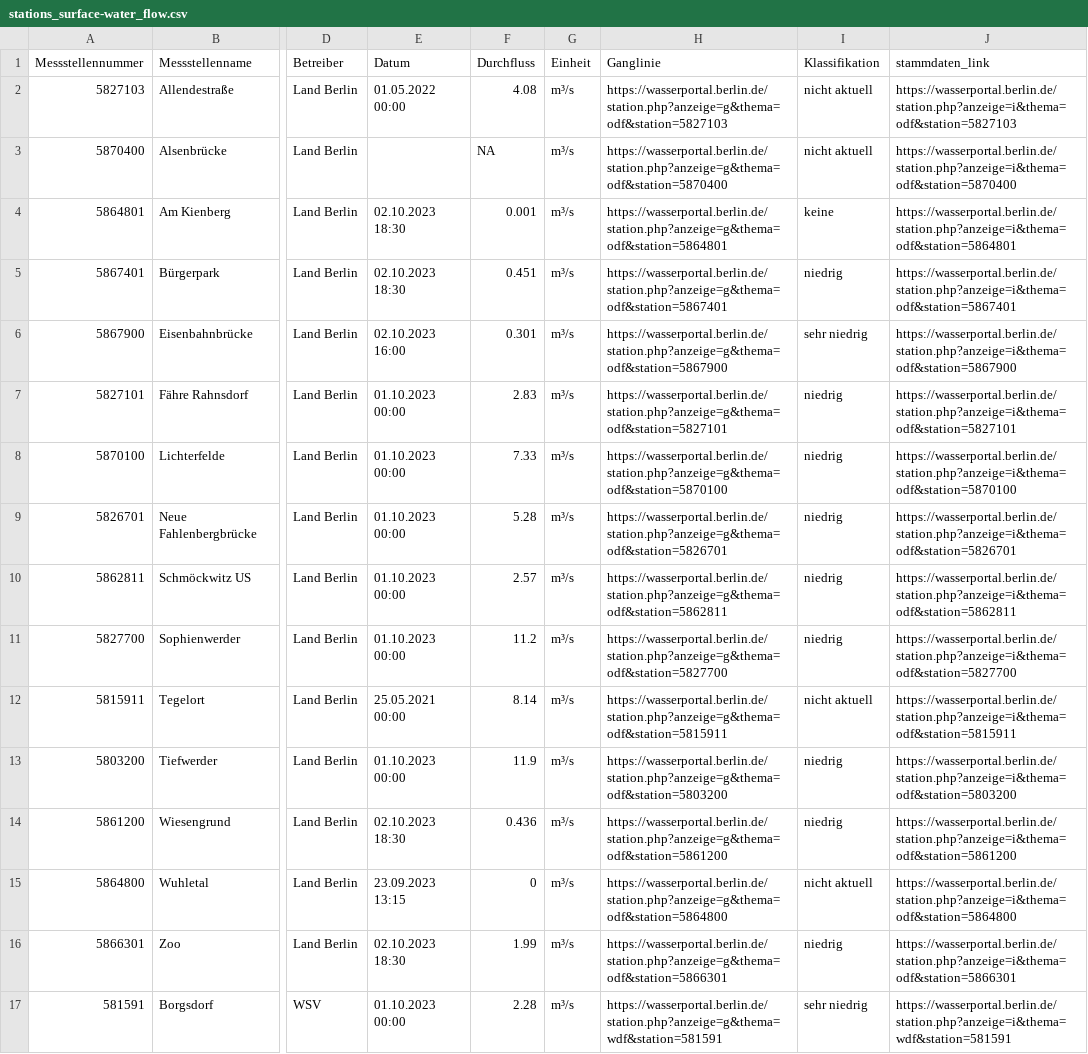
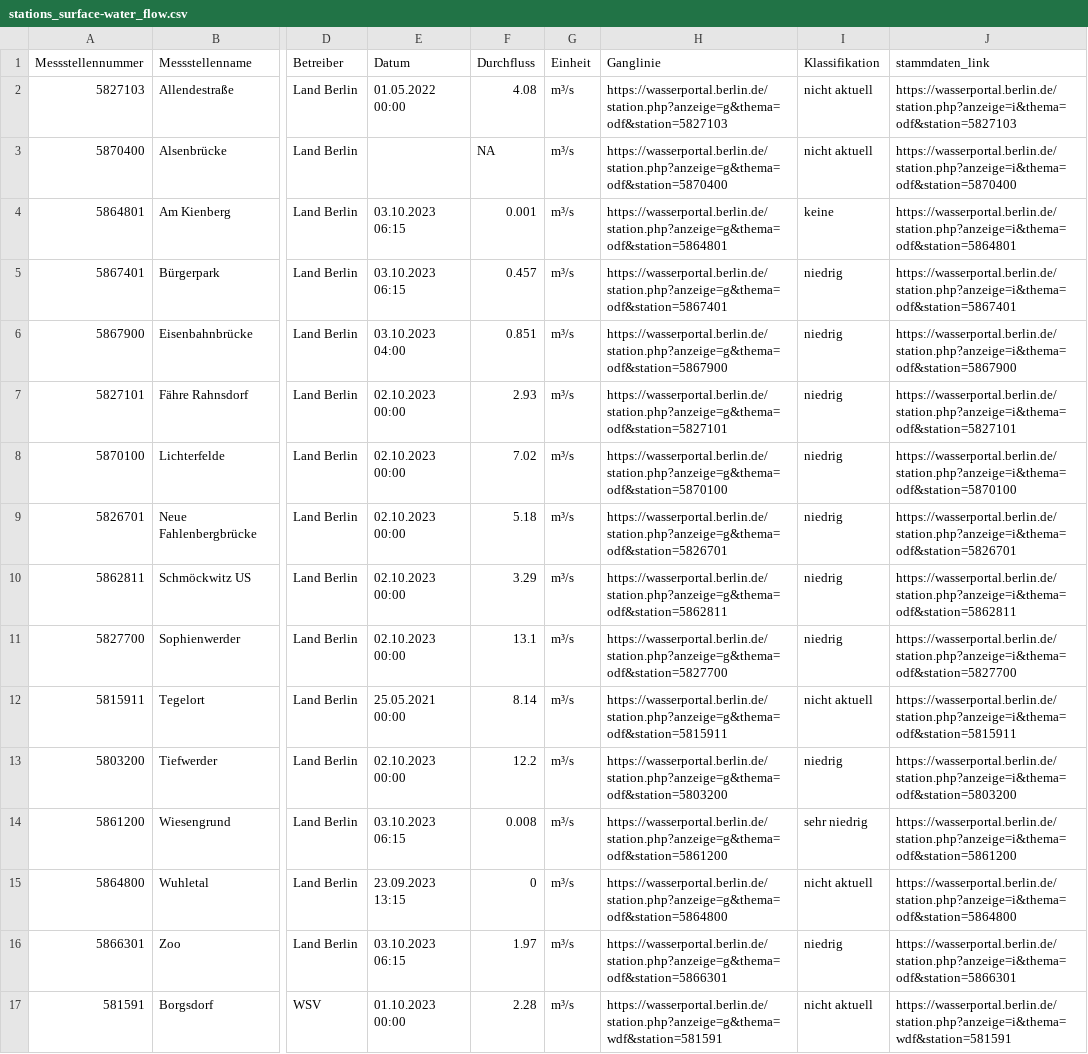
Before and after one commit to KWB-R/wasserportal, a CSV file: stations_surface-water_flow.csv, drawn as a sheet; only a part is shown, gaps mark what is left out; the diff covers the shown part only; the diff names each change by its address in the sheet, - before the commit and + after, or states it on an @@ line.

```diff
--- a/stations_surface-water_flow.csv
+++ b/stations_surface-water_flow.csv
-E4:E5 (Datum): 02.10.2023 18:30
+E4:E5 (Datum): 03.10.2023 06:15
-F5 (Durchfluss): 0.451
+F5 (Durchfluss): 0.457
-E6 (Datum): 02.10.2023 16:00
+E6 (Datum): 03.10.2023 04:00
-F6 (Durchfluss): 0.301
+F6 (Durchfluss): 0.851
-I6 (Klassifikation): sehr niedrig
+I6 (Klassifikation): niedrig
-E7:E11 (Datum): 01.10.2023 00:00
+E7:E11 (Datum): 02.10.2023 00:00
-F7 (Durchfluss): 2.83
+F7 (Durchfluss): 2.93
-F8 (Durchfluss): 7.33
+F8 (Durchfluss): 7.02
-F9 (Durchfluss): 5.28
+F9 (Durchfluss): 5.18
-F10 (Durchfluss): 2.57
+F10 (Durchfluss): 3.29
-F11 (Durchfluss): 11.2
+F11 (Durchfluss): 13.1
-E13 (Datum): 01.10.2023 00:00
+E13 (Datum): 02.10.2023 00:00
-F13 (Durchfluss): 11.9
+F13 (Durchfluss): 12.2
-E14 (Datum): 02.10.2023 18:30
+E14 (Datum): 03.10.2023 06:15
-F14 (Durchfluss): 0.436
+F14 (Durchfluss): 0.008
-I14 (Klassifikation): niedrig
+I14 (Klassifikation): sehr niedrig
-E16 (Datum): 02.10.2023 18:30
+E16 (Datum): 03.10.2023 06:15
-F16 (Durchfluss): 1.99
+F16 (Durchfluss): 1.97
-I17 (Klassifikation): sehr niedrig
+I17 (Klassifikation): nicht aktuell
```
Also changed, not shown: 6 edited cells elsewhere in this file, stations_groundwater_level.csv, stations_surface-water_conductivity.csv, 30 other files.
